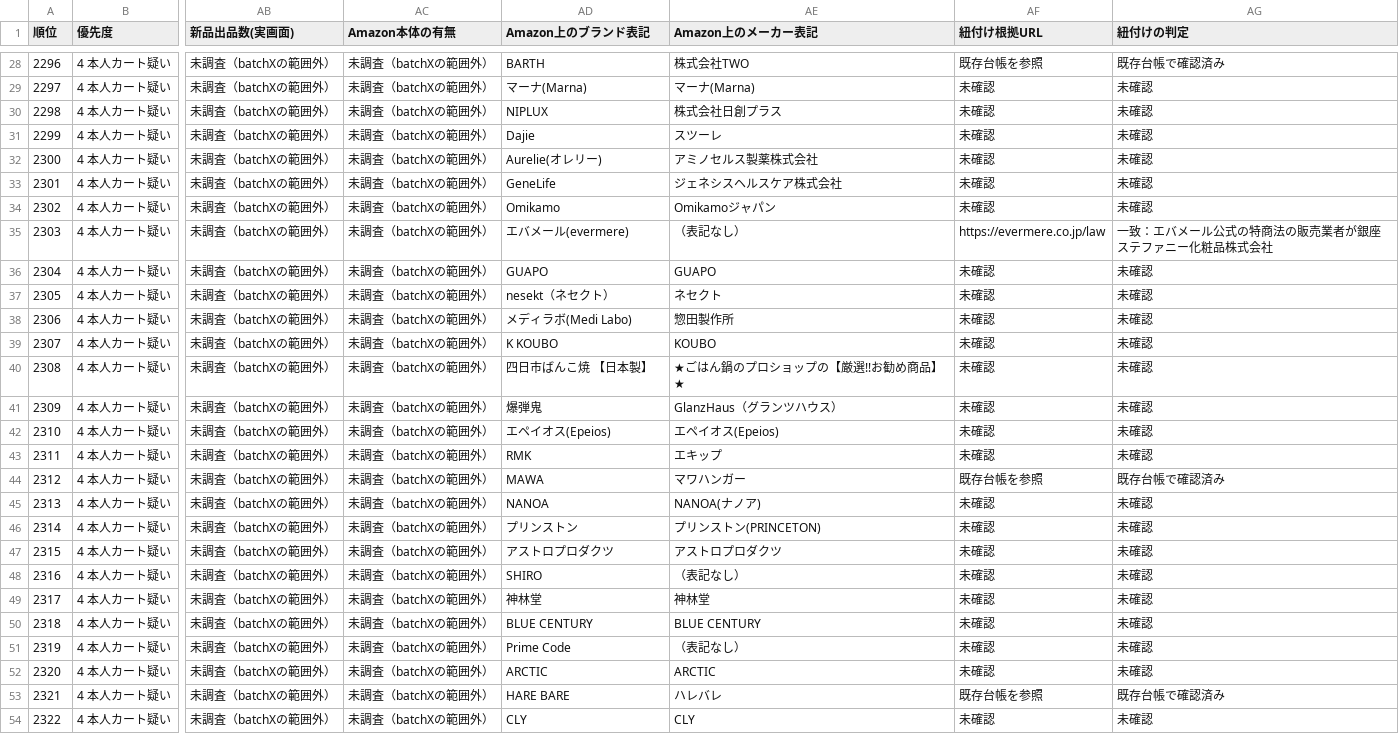
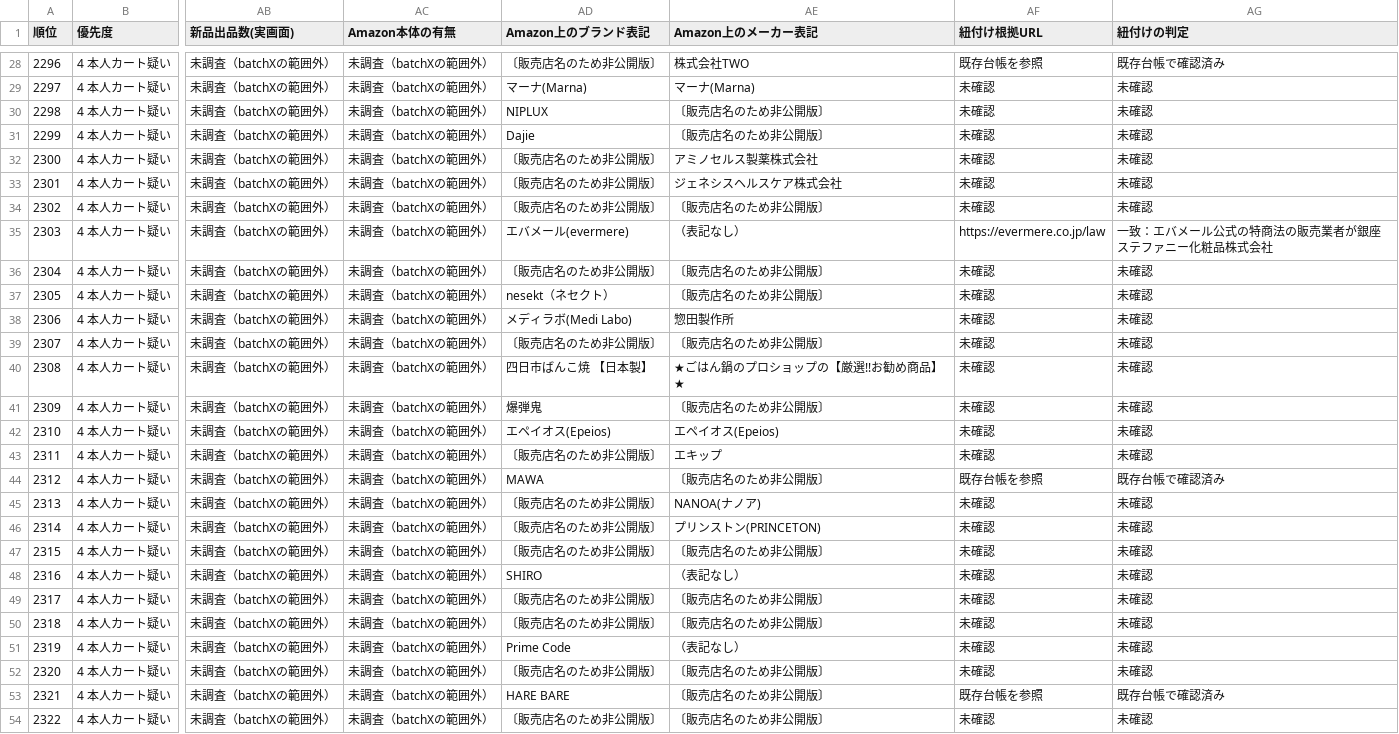
Before and after one commit to Yukinori1018/ai-company-amazon_buppan, a CSV file: workspace/output/deliverables/T-20260930-001/10_連絡先_batchX_公開版.csv, drawn as a sheet; only a part is shown, gaps mark what is left out; the diff covers the shown part only; the diff names each change by its address in the sheet, - before the commit and + after, or states it on an @@ line.

```diff
--- a/workspace/output/deliverables/T-20260930-001/10_連絡先_batchX_公開版.csv
+++ b/workspace/output/deliverables/T-20260930-001/10_連絡先_batchX_公開版.csv
-AD28 (Amazon上のブランド表記): BARTH
+AD28 (Amazon上のブランド表記): 〔販売店名のため非公開版〕
-AE30 (Amazon上のメーカー表記): 株式会社日創プラス
+AE30 (Amazon上のメーカー表記): 〔販売店名のため非公開版〕
-AE31 (Amazon上のメーカー表記): スツーレ
+AE31 (Amazon上のメーカー表記): 〔販売店名のため非公開版〕
-AD32 (Amazon上のブランド表記): Aurelie(オレリー)
+AD32 (Amazon上のブランド表記): 〔販売店名のため非公開版〕
-AD33 (Amazon上のブランド表記): GeneLife
+AD33 (Amazon上のブランド表記): 〔販売店名のため非公開版〕
-AD34 (Amazon上のブランド表記): Omikamo
+AD34 (Amazon上のブランド表記): 〔販売店名のため非公開版〕
-AE34 (Amazon上のメーカー表記): Omikamoジャパン
+AE34 (Amazon上のメーカー表記): 〔販売店名のため非公開版〕
-AD36 (Amazon上のブランド表記): GUAPO
+AD36 (Amazon上のブランド表記): 〔販売店名のため非公開版〕
-AE36 (Amazon上のメーカー表記): GUAPO
+AE36 (Amazon上のメーカー表記): 〔販売店名のため非公開版〕
-AE37 (Amazon上のメーカー表記): ネセクト
+AE37 (Amazon上のメーカー表記): 〔販売店名のため非公開版〕
-AD39 (Amazon上のブランド表記): K KOUBO
+AD39 (Amazon上のブランド表記): 〔販売店名のため非公開版〕
-AE39 (Amazon上のメーカー表記): KOUBO
+AE39 (Amazon上のメーカー表記): 〔販売店名のため非公開版〕
-AE41 (Amazon上のメーカー表記): GlanzHaus（グランツハウス）
+AE41 (Amazon上のメーカー表記): 〔販売店名のため非公開版〕
-AD43 (Amazon上のブランド表記): RMK
+AD43 (Amazon上のブランド表記): 〔販売店名のため非公開版〕
-AE44 (Amazon上のメーカー表記): マワハンガー
+AE44 (Amazon上のメーカー表記): 〔販売店名のため非公開版〕
-AD45 (Amazon上のブランド表記): NANOA
+AD45 (Amazon上のブランド表記): 〔販売店名のため非公開版〕
-AD46 (Amazon上のブランド表記): プリンストン
+AD46 (Amazon上のブランド表記): 〔販売店名のため非公開版〕
-AD47 (Amazon上のブランド表記): アストロプロダクツ
+AD47 (Amazon上のブランド表記): 〔販売店名のため非公開版〕
-AE47 (Amazon上のメーカー表記): アストロプロダクツ
+AE47 (Amazon上のメーカー表記): 〔販売店名のため非公開版〕
-AD49 (Amazon上のブランド表記): 神林堂
+AD49 (Amazon上のブランド表記): 〔販売店名のため非公開版〕
-AE49 (Amazon上のメーカー表記): 神林堂
+AE49 (Amazon上のメーカー表記): 〔販売店名のため非公開版〕
-AD50 (Amazon上のブランド表記): BLUE CENTURY
+AD50 (Amazon上のブランド表記): 〔販売店名のため非公開版〕
-AE50 (Amazon上のメーカー表記): BLUE CENTURY
+AE50 (Amazon上のメーカー表記): 〔販売店名のため非公開版〕
-AD52 (Amazon上のブランド表記): ARCTIC
+AD52 (Amazon上のブランド表記): 〔販売店名のため非公開版〕
-AE52 (Amazon上のメーカー表記): ARCTIC
+AE52 (Amazon上のメーカー表記): 〔販売店名のため非公開版〕
-AE53 (Amazon上のメーカー表記): ハレバレ
+AE53 (Amazon上のメーカー表記): 〔販売店名のため非公開版〕
-AD54 (Amazon上のブランド表記): CLY
+AD54 (Amazon上のブランド表記): 〔販売店名のため非公開版〕
-AE54 (Amazon上のメーカー表記): CLY
+AE54 (Amazon上のメーカー表記): 〔販売店名のため非公開版〕
```
Also changed, not shown: 81 edited cells elsewhere in this file, workspace/output/deliverables/T-20260930-001/10_連絡先_batchZ3_公開版.csv, 2 other files.
